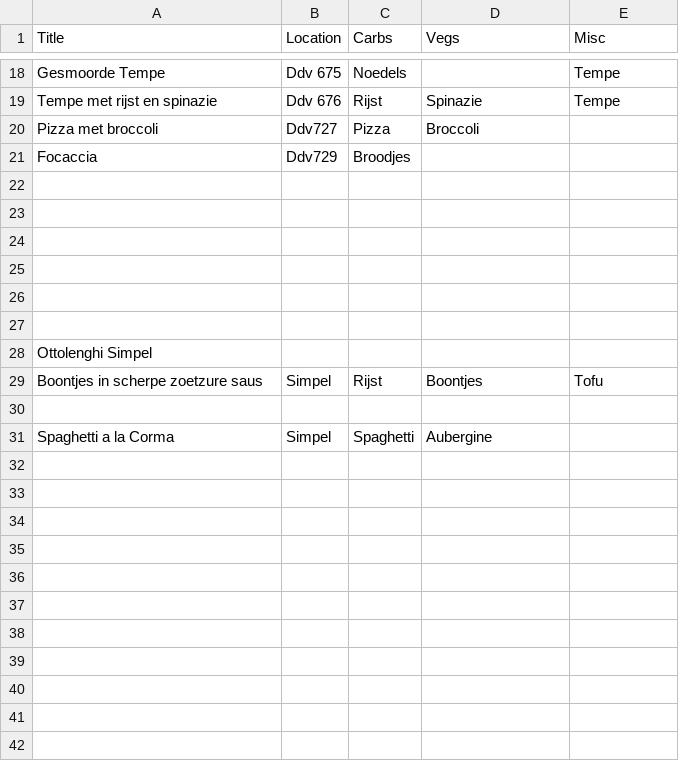
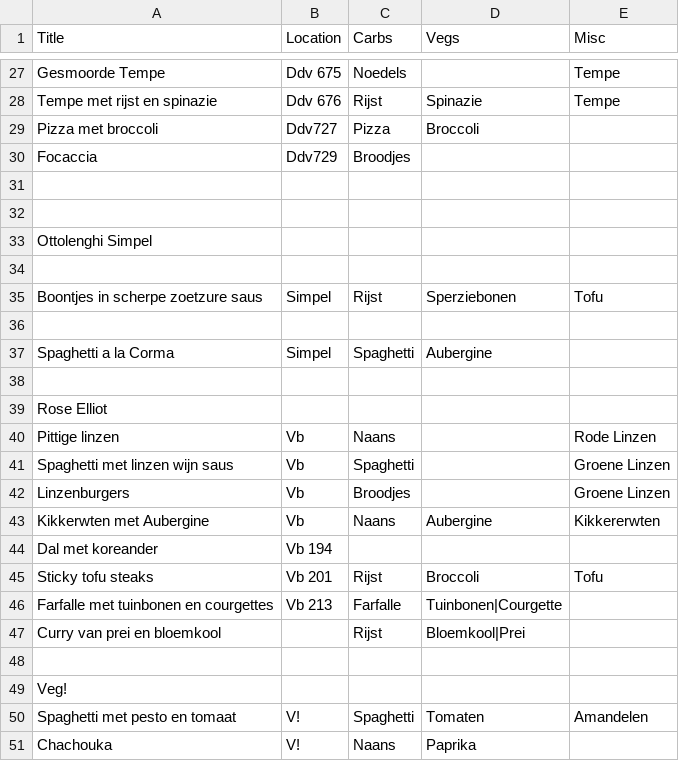
Before and after one commit to pieter-van-prooijen/recipe-picker, a CSV file: resources/public/data/recipes.csv, drawn as a sheet; only a part is shown, gaps mark what is left out; the diff covers the shown part only.

Commit message:
add shuffle button and more recipes

```diff
--- a/resources/public/data/recipes.csv
+++ b/resources/public/data/recipes.csv
@@ -23,9 +32,20 @@ Focaccia,Ddv729,Broodjes,,
 ,,,,
+Ottolenghi Simpel,,,,
 ,,,,
-,,,,
-,,,,
-,,,,
-Ottolenghi Simpel,,,,
-Boontjes in scherpe zoetzure saus,Simpel,Rijst,Boontjes,Tofu
+Boontjes in scherpe zoetzure saus,Simpel,Rijst,Sperziebonen,Tofu
 ,,,,
 Spaghetti a la Corma,Simpel,Spaghetti,Aubergine,
+,,,,
+Rose Elliot ,,,,
+Pittige linzen,Vb,Naans,,Rode Linzen
+Spaghetti met linzen wijn saus,Vb,Spaghetti,,Groene Linzen
+Linzenburgers,Vb,Broodjes,,Groene Linzen
+Kikkerwten met Aubergine,Vb,Naans,Aubergine,Kikkererwten
+Dal met koreander,Vb 194,,,
+Sticky tofu steaks,Vb 201,Rijst,Broccoli,Tofu
+Farfalle met tuinbonen en courgettes,Vb 213,Farfalle,Tuinbonen|Courgette,
+Curry van prei en bloemkool,,Rijst,Bloemkool|Prei,
+,,,,
+Veg!,,,,
+Spaghetti met pesto en tomaat,V!,Spaghetti,Tomaten,Amandelen
+Chachouka,V!,Naans,Paprika,
```
Also changed, not shown: 19 added rows, 1 removed row and 1 edited cell elsewhere in this file, 5 other files.
